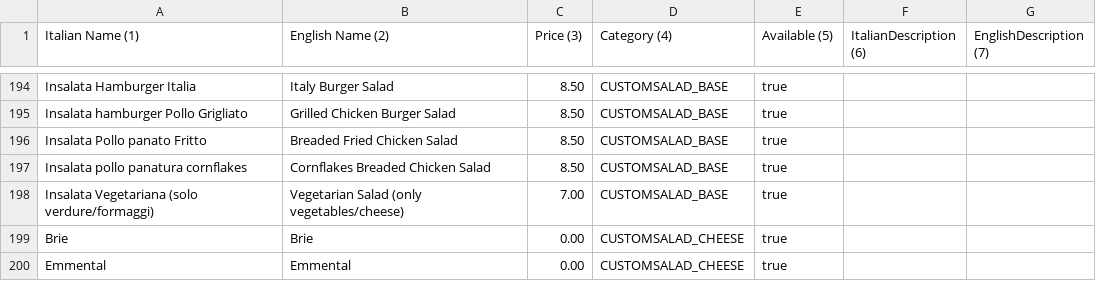
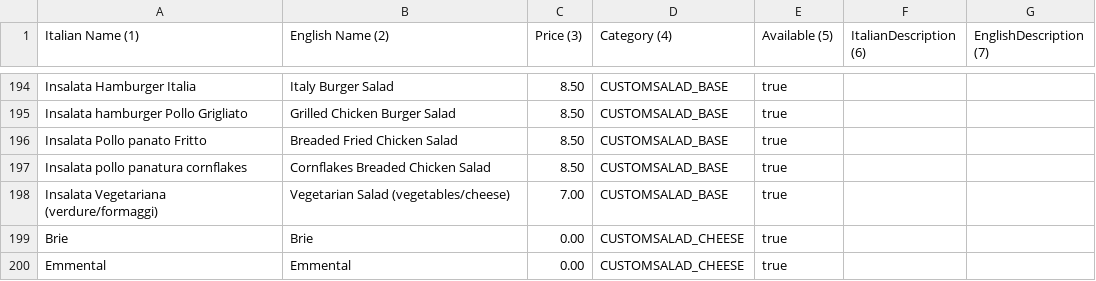
Before and after one commit to Faffo96/capstoneProject, a CSV file: hamburgeria/backend/hamburgeria_backend/src/main/resources/hamburgeria-menu.csv, drawn as a sheet; only a part is shown, gaps mark what is left out.

```diff
--- a/hamburgeria/backend/hamburgeria_backend/src/main/resources/hamburgeria-menu.csv
+++ b/hamburgeria/backend/hamburgeria_backend/src/main/resources/hamburgeria-menu.csv
@@ -197,3 +197,3 @@ Insalata Pollo panato Fritto,Breaded Fried Chicken Salad,8.50,CUSTOMSALAD_BASE,t
 Insalata pollo panatura cornflakes,Cornflakes Breaded Chicken Salad,8.50,CUSTOMSALAD_BASE,true,,
-Insalata Vegetariana (solo verdure/formaggi),Vegetarian Salad (only vegetables/cheese),7.00,CUSTOMSALAD_BASE,true,,
+Insalata Vegetariana (verdure/formaggi),Vegetarian Salad (vegetables/cheese),7.00,CUSTOMSALAD_BASE,true,,
 Brie,Brie,0.00,CUSTOMSALAD_CHEESE,true,,
```
Also changed, not shown: 53 other files.
